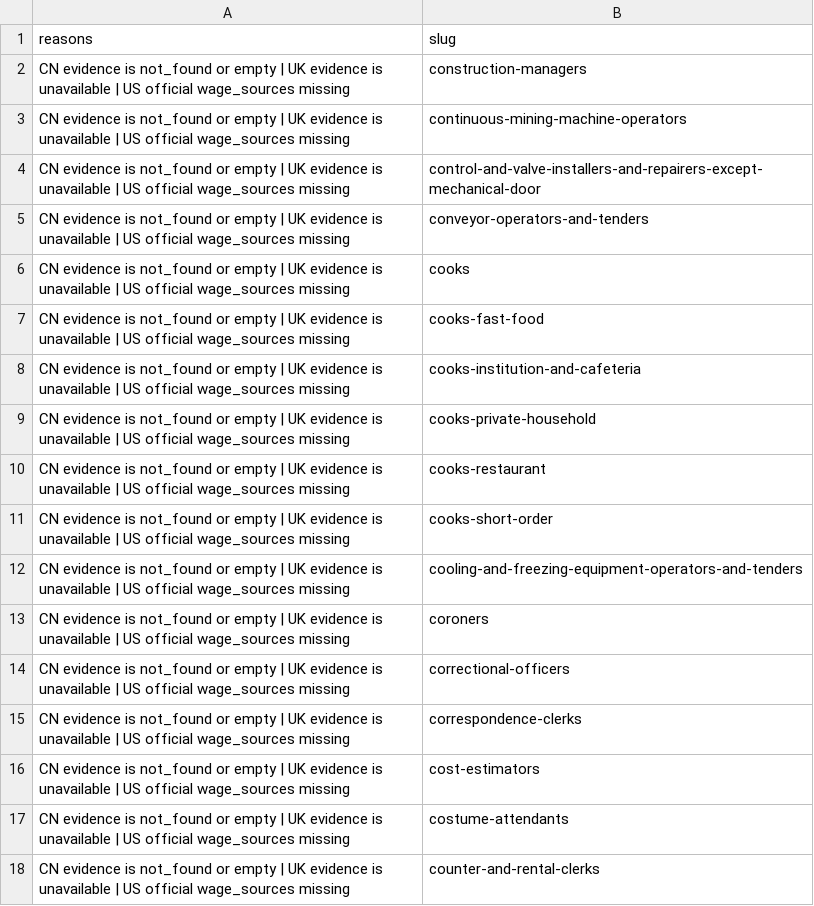
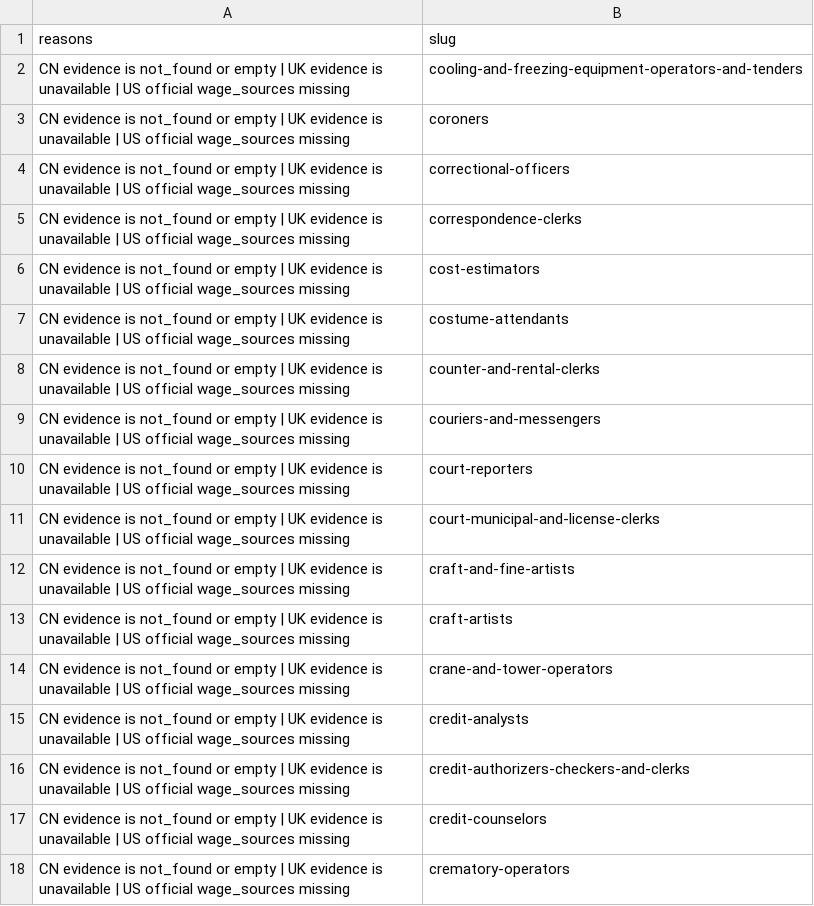
Before and after one commit to fermatmind/fap-web, a CSV file: generated/career-salary-evidence-v3-6-batch-250-audit/reports/blocked.csv, drawn as a sheet; only a part is shown; the shorter side is filled out with more unchanged rows.

```diff
--- a/generated/career-salary-evidence-v3-6-batch-250-audit/reports/blocked.csv
+++ b/generated/career-salary-evidence-v3-6-batch-250-audit/reports/blocked.csv
@@ -1,12 +1,2 @@
 reasons,slug
-CN evidence is not_found or empty | UK evidence is unavailable | US official wage_sources missing,construction-managers
-CN evidence is not_found or empty | UK evidence is unavailable | US official wage_sources missing,continuous-mining-machine-operators
-CN evidence is not_found or empty | UK evidence is unavailable | US official wage_sources missing,control-and-valve-installers-and-repairers-except-mechanical-door
-CN evidence is not_found or empty | UK evidence is unavailable | US official wage_sources missing,conveyor-operators-and-tenders
-CN evidence is not_found or empty | UK evidence is unavailable | US official wage_sources missing,cooks
-CN evidence is not_found or empty | UK evidence is unavailable | US official wage_sources missing,cooks-fast-food
-CN evidence is not_found or empty | UK evidence is unavailable | US official wage_sources missing,cooks-institution-and-cafeteria
-CN evidence is not_found or empty | UK evidence is unavailable | US official wage_sources missing,cooks-private-household
-CN evidence is not_found or empty | UK evidence is unavailable | US official wage_sources missing,cooks-restaurant
-CN evidence is not_found or empty | UK evidence is unavailable | US official wage_sources missing,cooks-short-order
 CN evidence is not_found or empty | UK evidence is unavailable | US official wage_sources missing,cooling-and-freezing-equipment-operators-and-tenders
```
Also changed, not shown: generated/career-salary-evidence-v3-6-batch-250-audit/reports/ready.csv, generated/career-salary-evidence-v3-6-batch-250-trust-audit/reports/blocked.csv, 9 other files.
